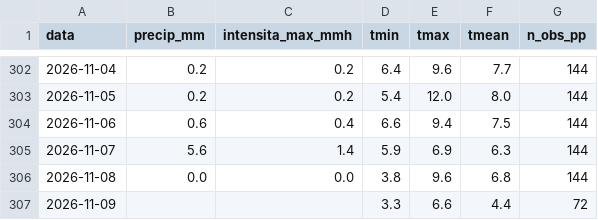
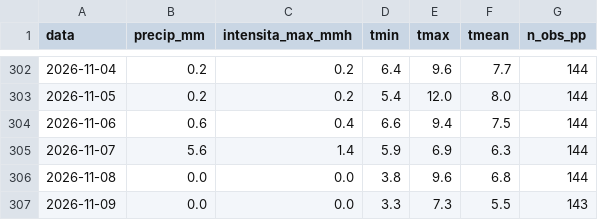
Before and after one commit to EbbeneTriglav/dati_idro, a CSV file: dati/Cornalita_arpa_giornaliero.csv, drawn as a sheet; only a part is shown, gaps mark what is left out.

```diff
--- a/dati/Cornalita_arpa_giornaliero.csv
+++ b/dati/Cornalita_arpa_giornaliero.csv
@@ -306,2 +306,2 @@ data;precip_mm;intensita_max_mmh;tmin;tmax;tmean;n_obs_pp
 2026-11-08;0.0;0.0;3.8;9.6;6.8;144
-2026-11-09;;;3.3;6.6;4.4;72
+2026-11-09;0.0;0.0;3.3;7.3;5.5;143
```
